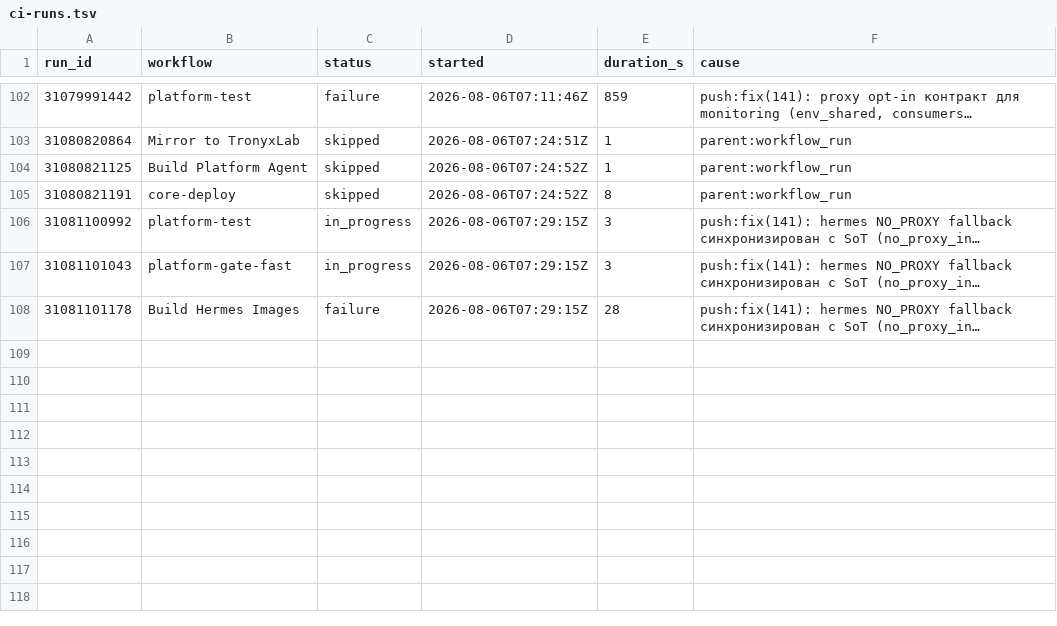
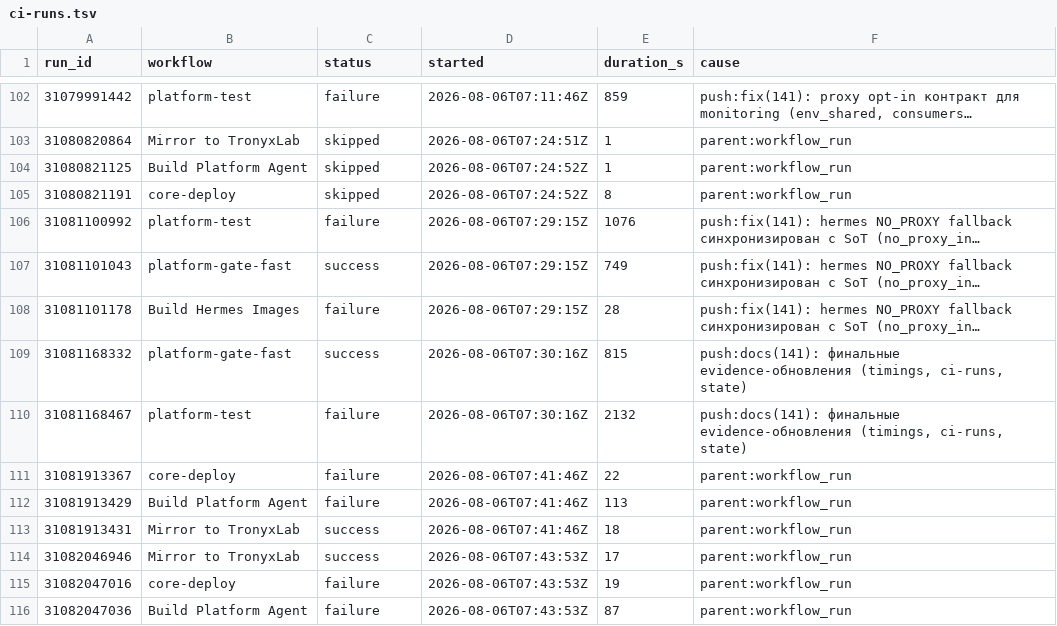
Before and after one commit to TronyxLab/ai-platform, a TSV file: .ai/plans/141-server-recovery/evidence/ci-runs.tsv, drawn as a sheet; only a part is shown, gaps mark what is left out.

Commit message:
fix(141): pre-push-gate не source'ит lib/paths.sh — PLATFORM_ROOT=/opt/platform утекал в gate-env, adopt-тесты падали (push-блокер)

```diff
--- a/.ai/plans/141-server-recovery/evidence/ci-runs.tsv
+++ b/.ai/plans/141-server-recovery/evidence/ci-runs.tsv
@@ -105,4 +105,12 @@ run_id	workflow	status	started	duration_s	cause
 31080821191	core-deploy	skipped	2026-08-06T07:24:52Z	8	parent:workflow_run
-31081100992	platform-test	in_progress	2026-08-06T07:29:15Z	3	push:fix(141): hermes NO_PROXY fallback синхронизирован с SoT (no_proxy_in…
-31081101043	platform-gate-fast	in_progress	2026-08-06T07:29:15Z	3	push:fix(141): hermes NO_PROXY fallback синхронизирован с SoT (no_proxy_in…
+31081100992	platform-test	failure	2026-08-06T07:29:15Z	1076	push:fix(141): hermes NO_PROXY fallback синхронизирован с SoT (no_proxy_in…
+31081101043	platform-gate-fast	success	2026-08-06T07:29:15Z	749	push:fix(141): hermes NO_PROXY fallback синхронизирован с SoT (no_proxy_in…
 31081101178	Build Hermes Images	failure	2026-08-06T07:29:15Z	28	push:fix(141): hermes NO_PROXY fallback синхронизирован с SoT (no_proxy_in…
+31081168332	platform-gate-fast	success	2026-08-06T07:30:16Z	815	push:docs(141): финальные evidence-обновления (timings, ci-runs, state)
+31081168467	platform-test	failure	2026-08-06T07:30:16Z	2132	push:docs(141): финальные evidence-обновления (timings, ci-runs, state)
+31081913367	core-deploy	failure	2026-08-06T07:41:46Z	22	parent:workflow_run
+31081913429	Build Platform Agent	failure	2026-08-06T07:41:46Z	113	parent:workflow_run
+31081913431	Mirror to TronyxLab	success	2026-08-06T07:41:46Z	18	parent:workflow_run
+31082046946	Mirror to TronyxLab	success	2026-08-06T07:43:53Z	17	parent:workflow_run
+31082047016	core-deploy	failure	2026-08-06T07:43:53Z	19	parent:workflow_run
+31082047036	Build Platform Agent	failure	2026-08-06T07:43:53Z	87	parent:workflow_run
```
Also changed, not shown: 5 other files.
